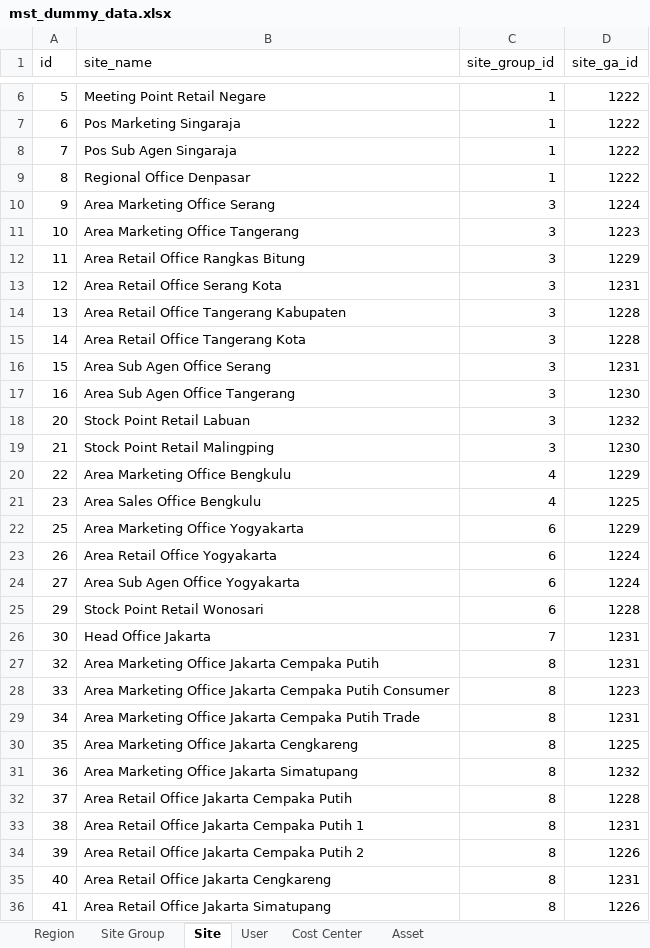
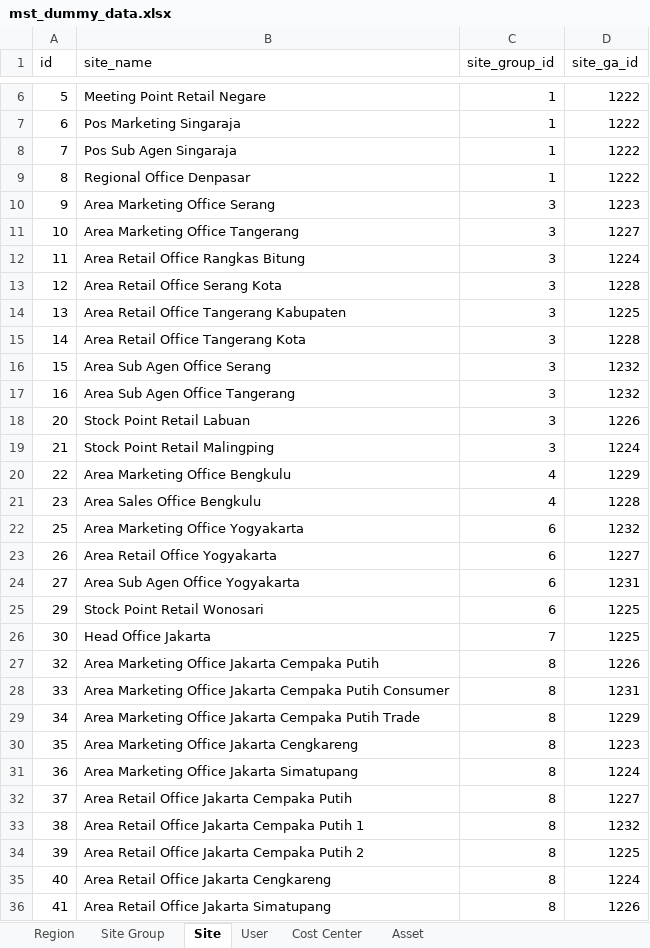
Before and after one commit to Sam-Gunawan/SOSMIT, an Excel workbook: backend/internal/seed/seed_data/mst_dummy_data.xlsx, sheet Site, drawn as a sheet; only a part is shown, gaps mark what is left out; values as stored, in another font and other column widths than the file's, no borders; the diff covers the shown part only; the diff names each change by its address in the sheet, - before the commit and + after, or states it on an @@ line.

```diff
--- a/backend/internal/seed/seed_data/mst_dummy_data.xlsx (sheet Site)
+++ b/backend/internal/seed/seed_data/mst_dummy_data.xlsx (sheet Site)
-D10 (site_ga_id): 1224
+D10 (site_ga_id): 1223
-D11 (site_ga_id): 1223
+D11 (site_ga_id): 1227
-D12 (site_ga_id): 1229
+D12 (site_ga_id): 1224
-D13 (site_ga_id): 1231
+D13 (site_ga_id): 1228
-D14 (site_ga_id): 1228
+D14 (site_ga_id): 1225
-D16 (site_ga_id): 1231
+D16 (site_ga_id): 1232
-D17 (site_ga_id): 1230
+D17 (site_ga_id): 1232
-D18 (site_ga_id): 1232
+D18 (site_ga_id): 1226
-D19 (site_ga_id): 1230
+D19 (site_ga_id): 1224
-D21 (site_ga_id): 1225
+D21 (site_ga_id): 1228
-D22 (site_ga_id): 1229
+D22 (site_ga_id): 1232
-D23 (site_ga_id): 1224
+D23 (site_ga_id): 1227
-D24 (site_ga_id): 1224
+D24 (site_ga_id): 1231
-D25 (site_ga_id): 1228
+D25 (site_ga_id): 1225
-D26 (site_ga_id): 1231
+D26 (site_ga_id): 1225
-D27 (site_ga_id): 1231
+D27 (site_ga_id): 1226
-D28 (site_ga_id): 1223
+D28 (site_ga_id): 1231
-D29 (site_ga_id): 1231
+D29 (site_ga_id): 1229
-D30 (site_ga_id): 1225
+D30 (site_ga_id): 1223
-D31 (site_ga_id): 1232
+D31 (site_ga_id): 1224
-D32 (site_ga_id): 1228
+D32 (site_ga_id): 1227
-D33 (site_ga_id): 1231
+D33 (site_ga_id): 1232
-D34 (site_ga_id): 1226
+D34 (site_ga_id): 1225
-D35 (site_ga_id): 1231
+D35 (site_ga_id): 1224
```
Also changed, not shown: 12 edited cells elsewhere in this sheet, sheet User, sheet Asset, 11 other files.
